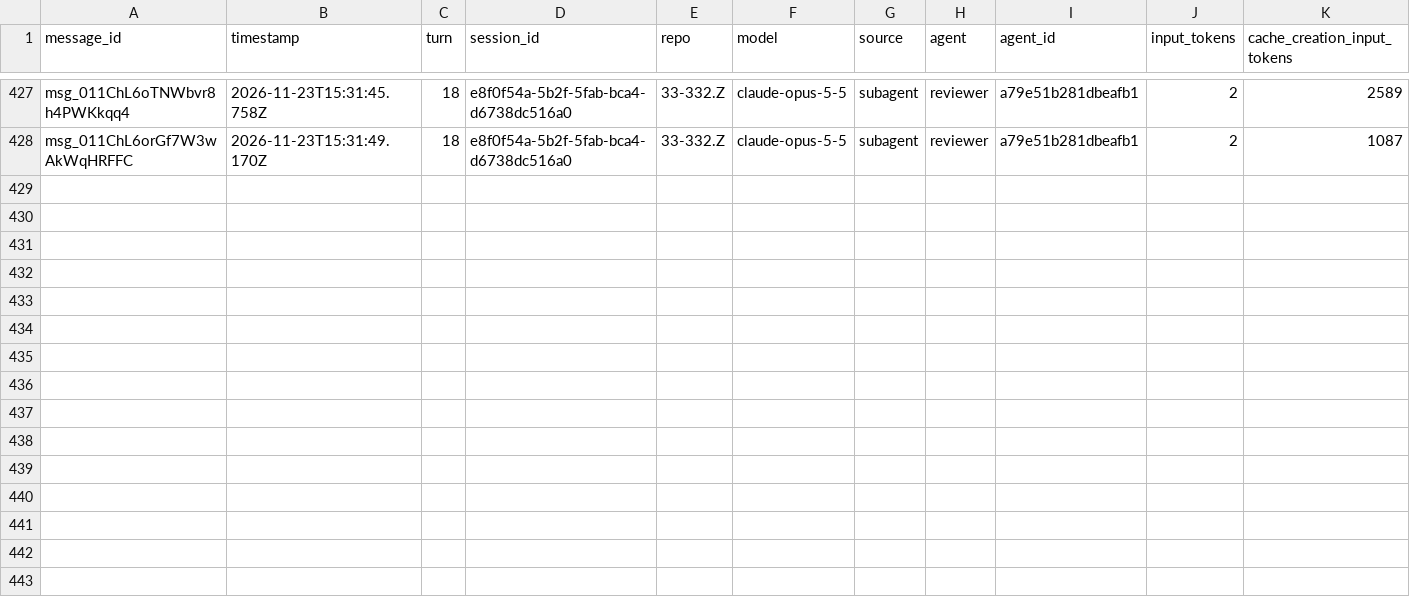
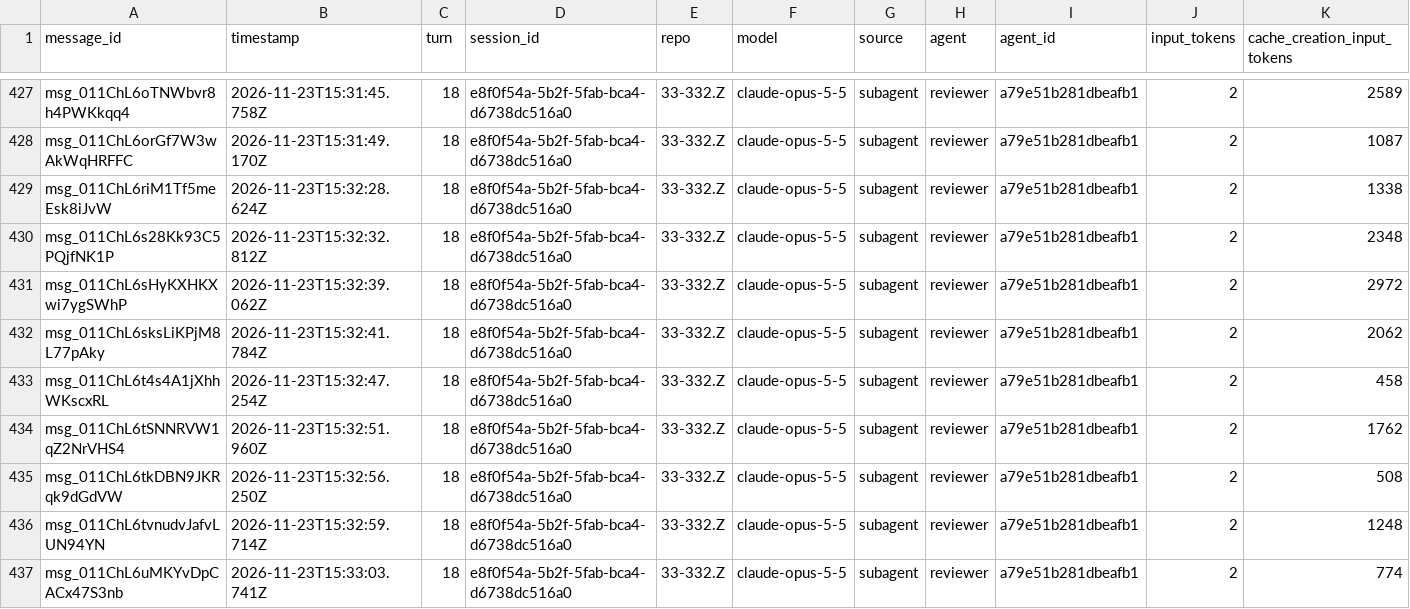
Before and after one commit to rhope-ops/33-332.Z, a CSV file: sessions/e8f0f54a-5b2f-5fab-bca4-d6738dc516a0.csv, drawn as a sheet; only a part is shown, gaps mark what is left out; rows hold the shown columns only; the diff names each change by its address in the sheet, - before the commit and + after, or states it on an @@ line.

```diff
--- a/sessions/e8f0f54a-5b2f-5fab-bca4-d6738dc516a0.csv
+++ b/sessions/e8f0f54a-5b2f-5fab-bca4-d6738dc516a0.csv
+row 429: msg_011ChL6riM1Tf5meEsk8iJvW | 2026-11-23T15:32:28.624Z | 18 | e8f0f54a-5b2f-5fab-bca4-d6738dc516a0 | 33-332.Z | claude-opus-5-5 | subagent | reviewer | a79e51b281dbeafb1 | 2 | 1338
+row 430: msg_011ChL6s28Kk93C5PQjfNK1P | 2026-11-23T15:32:32.812Z | 18 | e8f0f54a-5b2f-5fab-bca4-d6738dc516a0 | 33-332.Z | claude-opus-5-5 | subagent | reviewer | a79e51b281dbeafb1 | 2 | 2348
+row 431: msg_011ChL6sHyKXHKXwi7ygSWhP | 2026-11-23T15:32:39.062Z | 18 | e8f0f54a-5b2f-5fab-bca4-d6738dc516a0 | 33-332.Z | claude-opus-5-5 | subagent | reviewer | a79e51b281dbeafb1 | 2 | 2972
+row 432: msg_011ChL6sksLiKPjM8L77pAky | 2026-11-23T15:32:41.784Z | 18 | e8f0f54a-5b2f-5fab-bca4-d6738dc516a0 | 33-332.Z | claude-opus-5-5 | subagent | reviewer | a79e51b281dbeafb1 | 2 | 2062
+row 433: msg_011ChL6t4s4A1jXhhWKscxRL | 2026-11-23T15:32:47.254Z | 18 | e8f0f54a-5b2f-5fab-bca4-d6738dc516a0 | 33-332.Z | claude-opus-5-5 | subagent | reviewer | a79e51b281dbeafb1 | 2 | 458
+row 434: msg_011ChL6tSNNRVW1qZ2NrVHS4 | 2026-11-23T15:32:51.960Z | 18 | e8f0f54a-5b2f-5fab-bca4-d6738dc516a0 | 33-332.Z | claude-opus-5-5 | subagent | reviewer | a79e51b281dbeafb1 | 2 | 1762
+row 435: msg_011ChL6tkDBN9JKRqk9dGdVW | 2026-11-23T15:32:56.250Z | 18 | e8f0f54a-5b2f-5fab-bca4-d6738dc516a0 | 33-332.Z | claude-opus-5-5 | subagent | reviewer | a79e51b281dbeafb1 | 2 | 508
+row 436: msg_011ChL6tvnudvJafvLUN94YN | 2026-11-23T15:32:59.714Z | 18 | e8f0f54a-5b2f-5fab-bca4-d6738dc516a0 | 33-332.Z | claude-opus-5-5 | subagent | reviewer | a79e51b281dbeafb1 | 2 | 1248
+row 437: msg_011ChL6uMKYvDpCACx47S3nb | 2026-11-23T15:33:03.741Z | 18 | e8f0f54a-5b2f-5fab-bca4-d6738dc516a0 | 33-332.Z | claude-opus-5-5 | subagent | reviewer | a79e51b281dbeafb1 | 2 | 774
```
